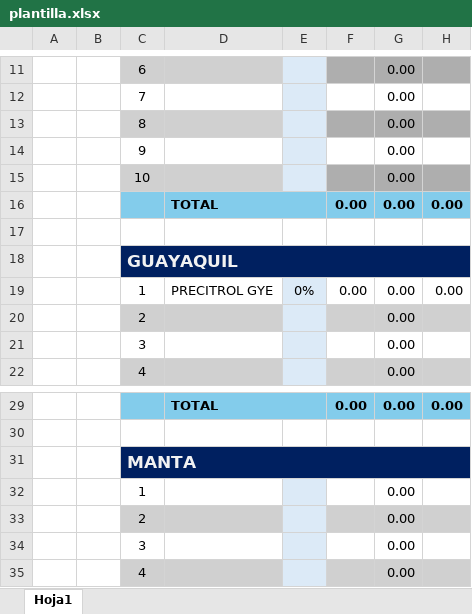
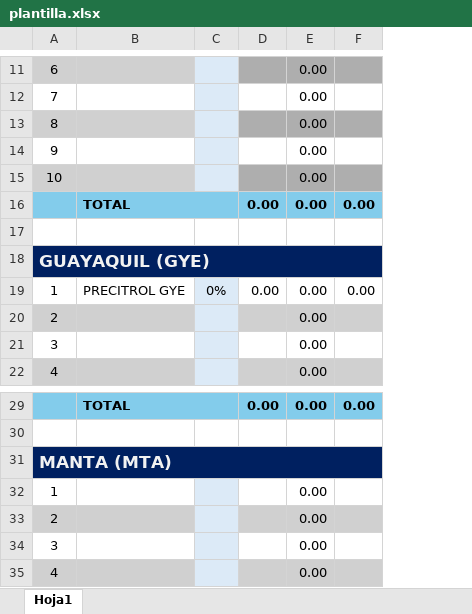
Before and after one commit to CarlosMontesdeoca/SQLServer-MySQL, an Excel workbook: Contabilidad/plantilla.xlsx, sheet Hoja1, drawn as a sheet; only a part is shown, gaps mark what is left out; values as stored, in another font and other column widths than the file's, no borders; removed rows and columns are numbered as before the commit, all else as after; the diff covers the shown part only; the diff names each change by its address in the sheet, - before the commit and + after, or states it on an @@ line.

```diff
--- a/Contabilidad/plantilla.xlsx (sheet Hoja1)
+++ b/Contabilidad/plantilla.xlsx (sheet Hoja1)
-column A, empty
-column B, empty
-A18: GUAYAQUIL
+A18: GUAYAQUIL (GYE)
-A31: MANTA
+A31: MANTA (MTA)
```
Also changed, not shown: 17 added rows and 2 edited cells elsewhere in this sheet, formulas that keep their value, 1 other file.
